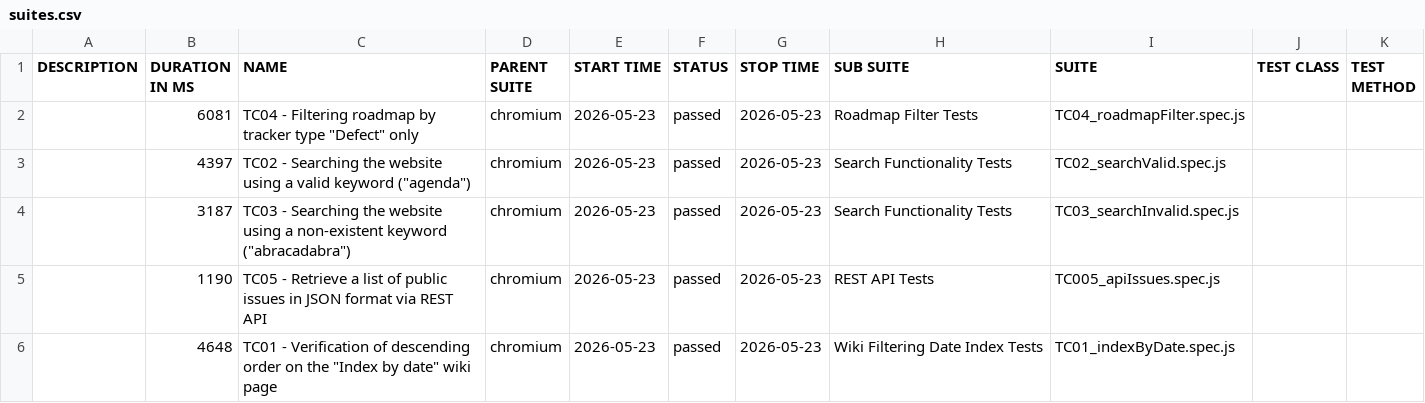
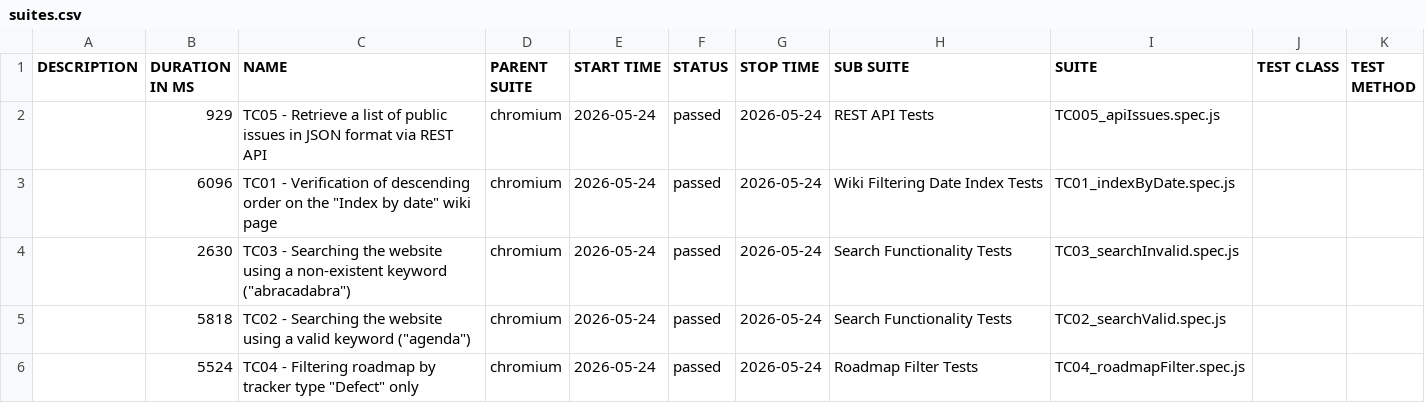
Before and after one commit to VoloshynVolodymyr/redmine-playwright-tests, a CSV file: data/suites.csv, drawn as a sheet.

```diff
--- a/data/suites.csv
+++ b/data/suites.csv
@@ -1,6 +1,6 @@
 "DESCRIPTION","DURATION IN MS","NAME","PARENT SUITE","START TIME","STATUS","STOP TIME","SUB SUITE","SUITE","TEST CLASS","TEST METHOD"
-"","6081","TC04 - Filtering roadmap by tracker type ""Defect"" only","chromium","2026-05-23","passed","2026-05-23","Roadmap Filter Tests","TC04_roadmapFilter.spec.js","",""
-"","4397","TC02 - Searching the website using a valid keyword (""agenda"")","chromium","2026-05-23","passed","2026-05-23","Search Functionality Tests","TC02_searchValid.spec.js","",""
-"","3187","TC03 - Searching the website using a non-existent keyword (""abracadabra"")","chromium","2026-05-23","passed","2026-05-23","Search Functionality Tests","TC03_searchInvalid.spec.js","",""
-"","1190","TC05 - Retrieve a list of public issues in JSON format via REST API","chromium","2026-05-23","passed","2026-05-23","REST API Tests","TC005_apiIssues.spec.js","",""
-"","4648","TC01 - Verification of descending order on the ""Index by date"" wiki page","chromium","2026-05-23","passed","2026-05-23","Wiki Filtering Date Index Tests","TC01_indexByDate.spec.js","",""
+"","929","TC05 - Retrieve a list of public issues in JSON format via REST API","chromium","2026-05-24","passed","2026-05-24","REST API Tests","TC005_apiIssues.spec.js","",""
+"","6096","TC01 - Verification of descending order on the ""Index by date"" wiki page","chromium","2026-05-24","passed","2026-05-24","Wiki Filtering Date Index Tests","TC01_indexByDate.spec.js","",""
+"","2630","TC03 - Searching the website using a non-existent keyword (""abracadabra"")","chromium","2026-05-24","passed","2026-05-24","Search Functionality Tests","TC03_searchInvalid.spec.js","",""
+"","5818","TC02 - Searching the website using a valid keyword (""agenda"")","chromium","2026-05-24","passed","2026-05-24","Search Functionality Tests","TC02_searchValid.spec.js","",""
+"","5524","TC04 - Filtering roadmap by tracker type ""Defect"" only","chromium","2026-05-24","passed","2026-05-24","Roadmap Filter Tests","TC04_roadmapFilter.spec.js","",""
```
Also changed, not shown: 23 other files.
